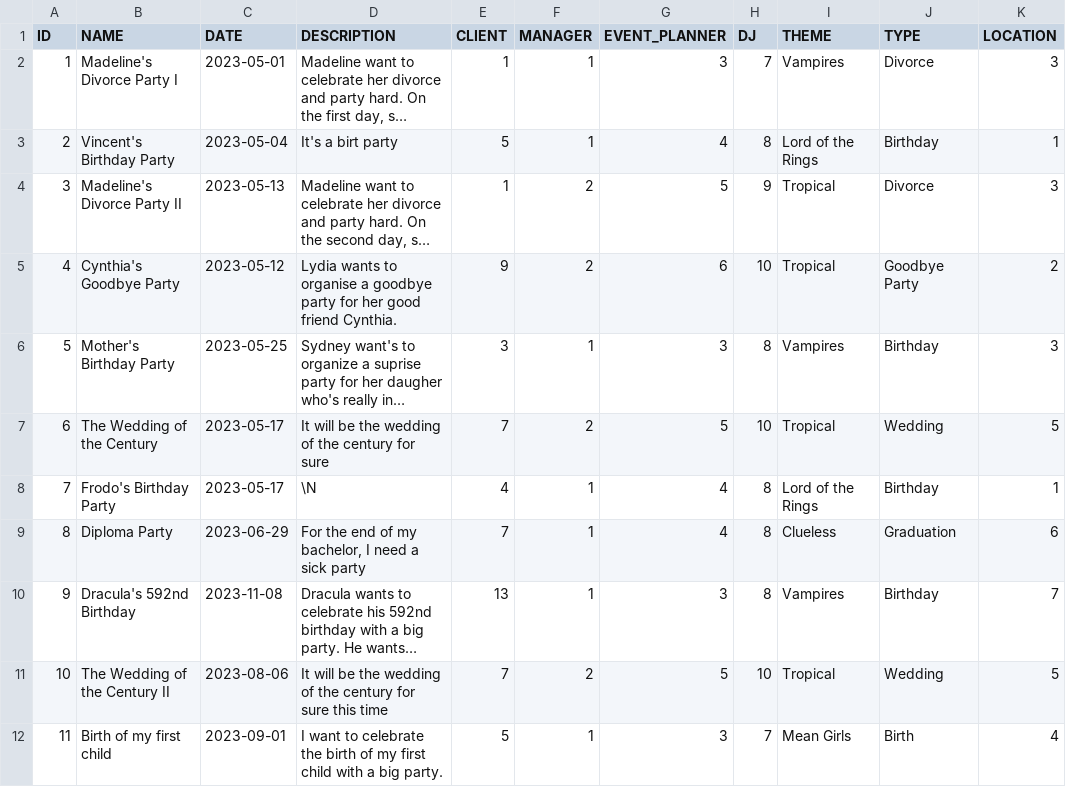
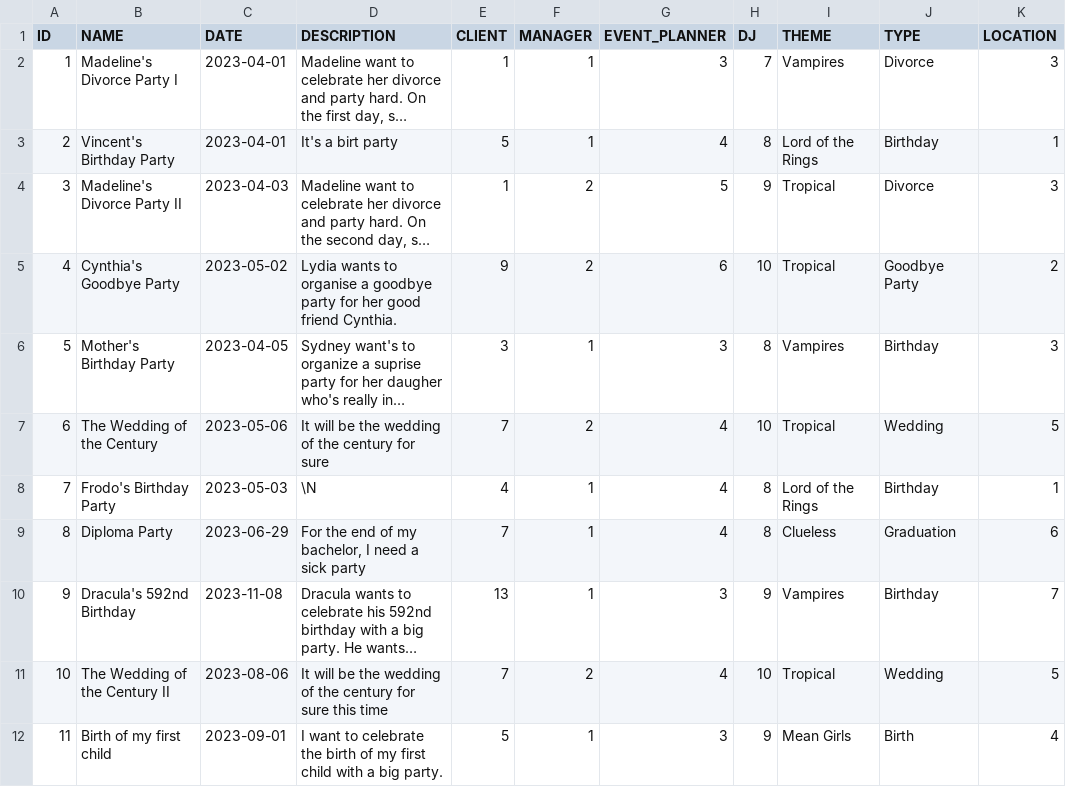
Before and after one commit to Irix0/Bases-de-donnes-Projet, a CSV file: dump/data/Event.csv, drawn as a sheet; only a part is shown; long unchanged cells end in …; the diff names each change by its address in the sheet, - before the commit and + after, or states it on an @@ line.

Commit message:
fixed Event.csv

```diff
--- a/dump/data/Event.csv
+++ b/dump/data/Event.csv
-C2 (DATE): 2023-05-01
+C2 (DATE): 2023-04-01
-C3 (DATE): 2023-05-04
+C3 (DATE): 2023-04-01
-C4 (DATE): 2023-05-13
+C4 (DATE): 2023-04-03
-C5 (DATE): 2023-05-12
+C5 (DATE): 2023-05-02
-C6 (DATE): 2023-05-25
+C6 (DATE): 2023-04-05
-C7 (DATE): 2023-05-17
+C7 (DATE): 2023-05-06
-G7 (EVENT_PLANNER): 5
+G7 (EVENT_PLANNER): 4
-C8 (DATE): 2023-05-17
+C8 (DATE): 2023-05-03
-H10 (DJ): 8
+H10 (DJ): 9
-G11 (EVENT_PLANNER): 5
+G11 (EVENT_PLANNER): 4
-H12 (DJ): 7
+H12 (DJ): 9
```
